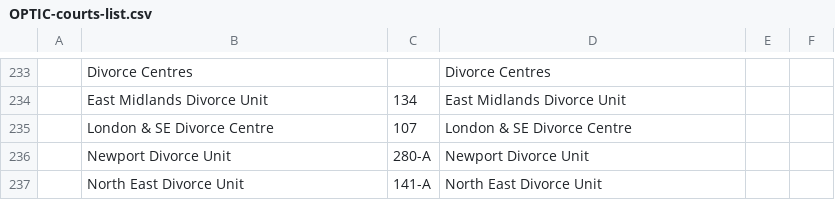
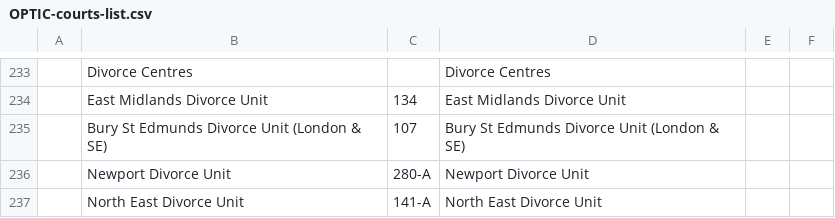
Before and after one commit to ministryofjustice/fb-hmcts-complaints, a CSV file: optics/OPTIC-courts-list.csv, drawn as a sheet; only a part is shown, gaps mark what is left out.

Commit message:
Update courts list
Courts to remove

* Administrative Support Centre Leicestershire Social Security and Child Support Tribunal (941)
* Probate GBO (5001)
* Harlow Magistrates' Court (Administrative Support Centre Leicestershire Social Security and Child Support Tribunal) (10166)

Courts to rename
* Change ‘London and SE Divorce Centre’ to Bury St Edmunds Divorce Unit (London & SE)

```diff
--- a/optics/OPTIC-courts-list.csv
+++ b/optics/OPTIC-courts-list.csv
@@ -234,3 +234,3 @@
 ,East Midlands Divorce Unit,134,East Midlands Divorce Unit,,
-,London & SE Divorce Centre,107,London & SE Divorce Centre,,
+,Bury St Edmunds Divorce Unit (London & SE),107,Bury St Edmunds Divorce Unit (London & SE),,
 ,Newport Divorce Unit,280-A,Newport Divorce Unit,,
```
Also changed, not shown: 3 other files.
